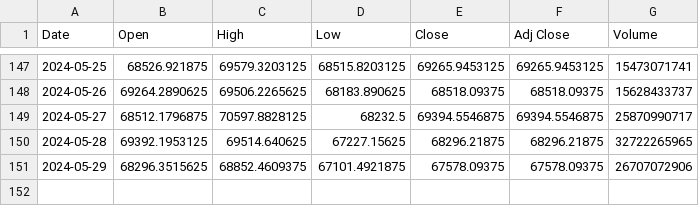
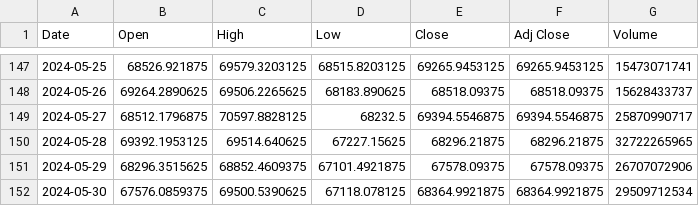
Before and after one commit to jayllfpt/crypto-predict, a CSV file: data/test_data.csv, drawn as a sheet; only a part is shown, gaps mark what is left out; the diff names each change by its address in the sheet, - before the commit and + after, or states it on an @@ line.

```diff
--- a/data/test_data.csv
+++ b/data/test_data.csv
+row 152: 2024-05-30 | 67576.0859375 | 69500.5390625 | 67118.078125 | 68364.9921875 | 68364.9921875 | 29509712534
```
Also changed, not shown: 7 other files.
